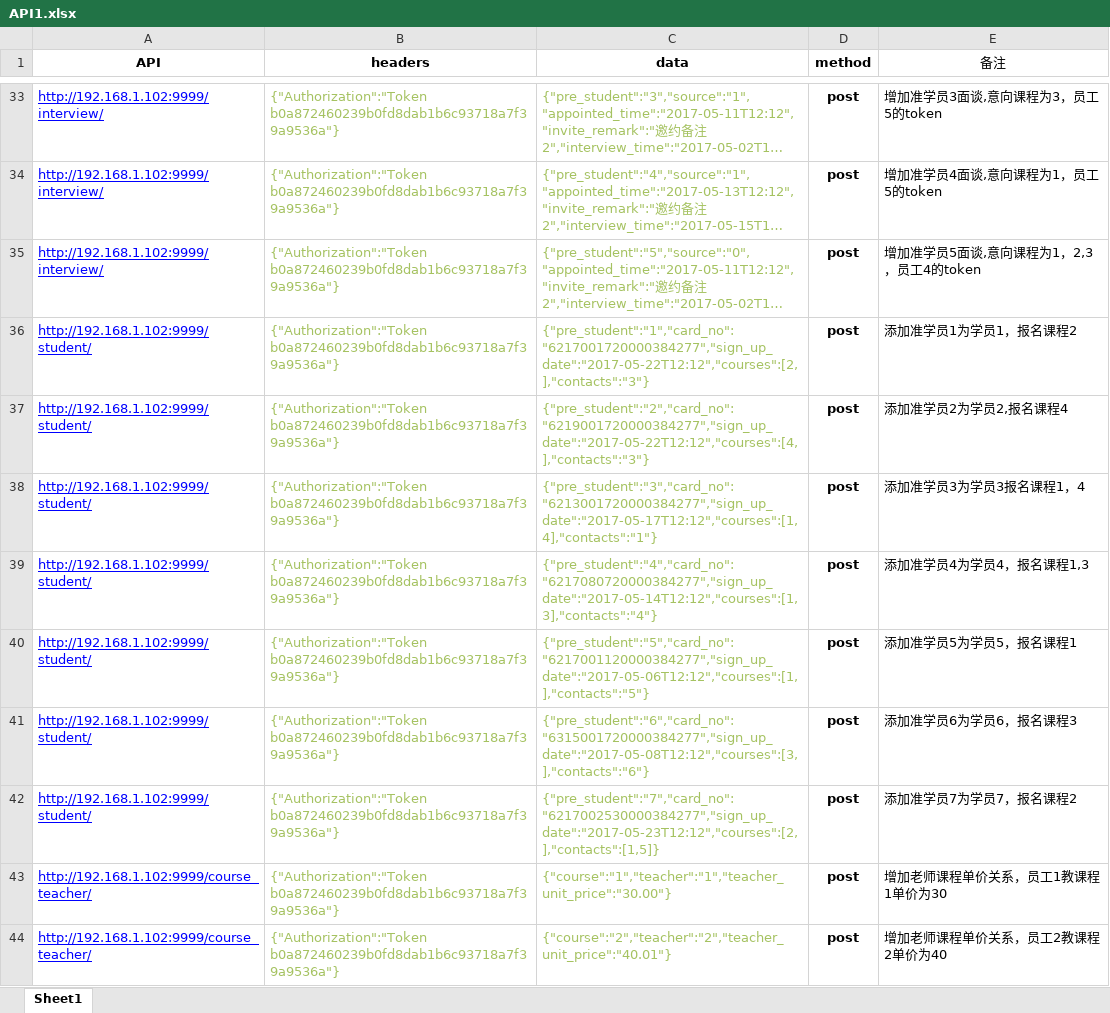
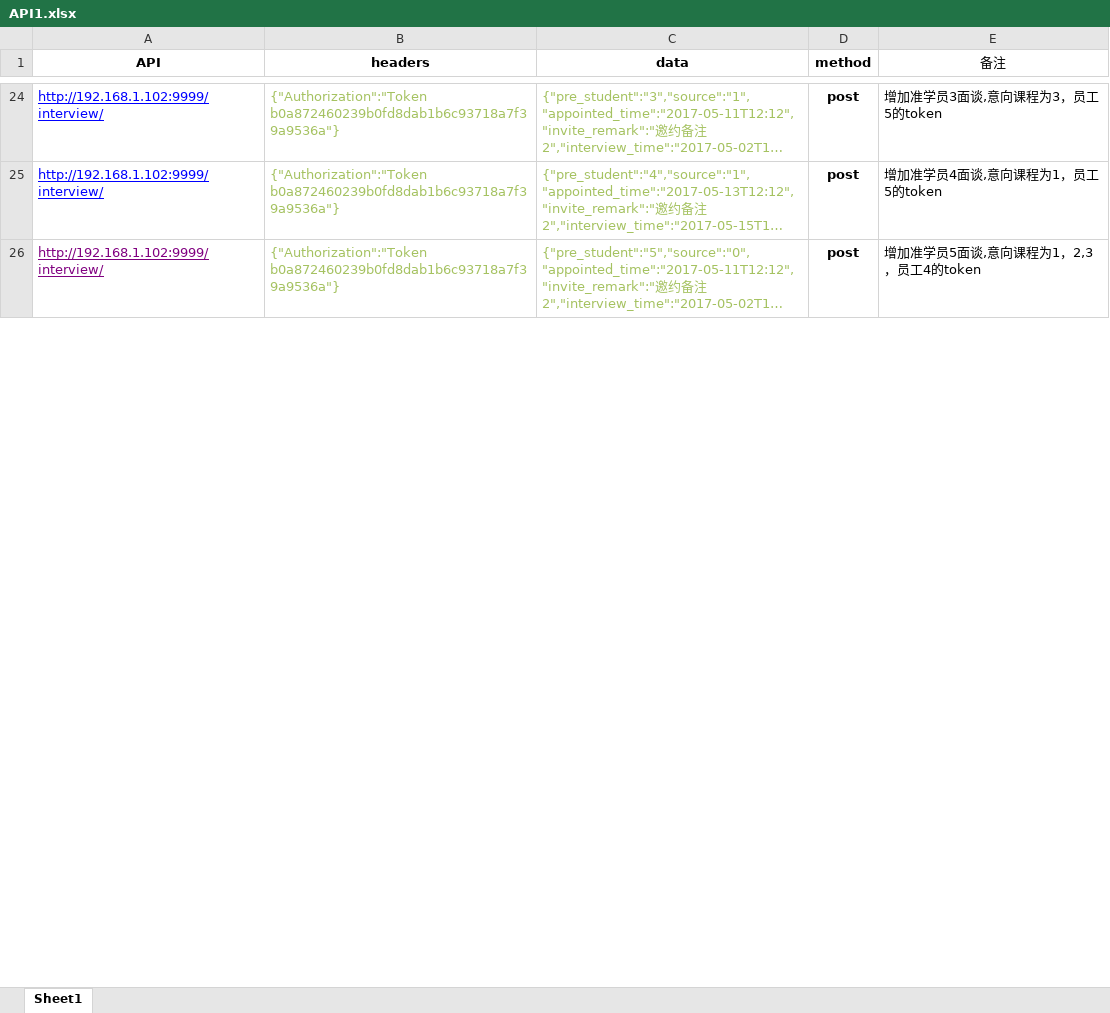
Before and after one commit to luhu888/API, an Excel workbook: API_source/API1.xlsx, sheet Sheet1, drawn as a sheet; only a part is shown, gaps mark what is left out; long unchanged cells end in …; values as stored, in another font and other column widths than the file's, no borders; removed rows and columns are numbered as before the commit, all else as after; the diff covers the shown part only; the diff names each change by its address in the sheet, - before the commit and + after, or states it on an @@ line.

```diff
--- a/API_source/API1.xlsx (sheet Sheet1)
+++ b/API_source/API1.xlsx (sheet Sheet1)
-A26 text colour: #0000FF
+A26 text colour: #800080
-row 36: http://192.168.1.102:9999/student/ | {"Authorization":"Token b0a872460239b0fd8dab1b6c93718a7f39a9536a"} | {"pre_student":"1","card_no":"6217001720000384277","sign_up_date":"2017-05-22T12:12","courses":[2,],"contacts":"3"} | post | 添加准学员1为学员1，报名课程2
-row 37: http://192.168.1.102:9999/student/ | {"Authorization":"Token b0a872460239b0fd8dab1b6c93718a7f39a9536a"} | {"pre_student":"2","card_no":"6219001720000384277","sign_up_date":"2017-05-22T12:12","courses":[4,],"contacts":"3"} | post | 添加准学员2为学员2,报名课程4
-row 38: http://192.168.1.102:9999/student/ | {"Authorization":"Token b0a872460239b0fd8dab1b6c93718a7f39a9536a"} | {"pre_student":"3","card_no":"6213001720000384277","sign_up_date":"2017-05-17T12:12","courses":[1,4],"contacts":"1"} | post | 添加准学员3为学员3报名课程1，4
-row 39: http://192.168.1.102:9999/student/ | {"Authorization":"Token b0a872460239b0fd8dab1b6c93718a7f39a9536a"} | {"pre_student":"4","card_no":"6217080720000384277","sign_up_date":"2017-05-14T12:12","courses":[1,3],"contacts":"4"} | post | 添加准学员4为学员4，报名课程1,3
-row 40: http://192.168.1.102:9999/student/ | {"Authorization":"Token b0a872460239b0fd8dab1b6c93718a7f39a9536a"} | {"pre_student":"5","card_no":"6217001120000384277","sign_up_date":"2017-05-06T12:12","courses":[1,],"contacts":"5"} | post | 添加准学员5为学员5，报名课程1
-row 41: http://192.168.1.102:9999/student/ | {"Authorization":"Token b0a872460239b0fd8dab1b6c93718a7f39a9536a"} | {"pre_student":"6","card_no":"6315001720000384277","sign_up_date":"2017-05-08T12:12","courses":[3,],"contacts":"6"} | post | 添加准学员6为学员6，报名课程3
-row 42: http://192.168.1.102:9999/student/ | {"Authorization":"Token b0a872460239b0fd8dab1b6c93718a7f39a9536a"} | {"pre_student":"7","card_no":"6217002530000384277","sign_up_date":"2017-05-23T12:12","courses":[2,],"contacts":[1,5]} | post | 添加准学员7为学员7，报名课程2
-row 43: http://192.168.1.102:9999/course_teacher/ | {"Authorization":"Token b0a872460239b0fd8dab1b6c93718a7f39a9536a"} | {"course":"1","teacher":"1","teacher_unit_price":"30.00"} | post | 增加老师课程单价关系，员工1教课程1单价为30
-row 44: http://192.168.1.102:9999/course_teacher/ | {"Authorization":"Token b0a872460239b0fd8dab1b6c93718a7f39a9536a"} | {"course":"2","teacher":"2","teacher_unit_price":"40.01"} | post | 增加老师课程单价关系，员工2教课程2单价为40
```
Also changed, not shown: 22 removed rows, 15 edited cells and cell formats elsewhere in this sheet, API_source/API.xlsx, 1 other file.
